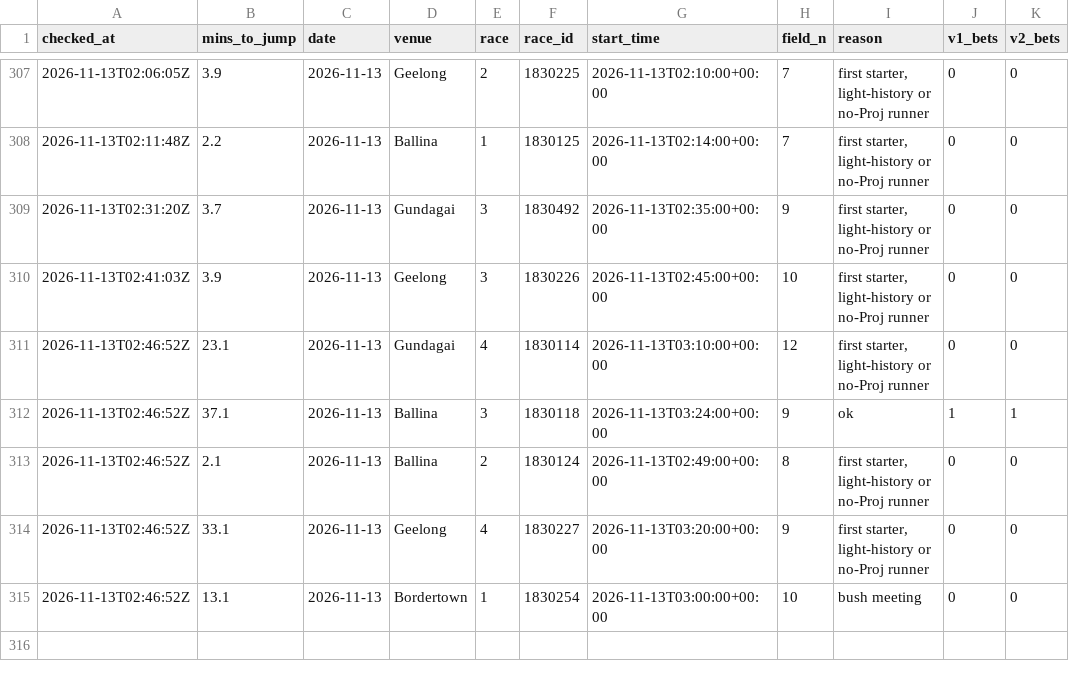
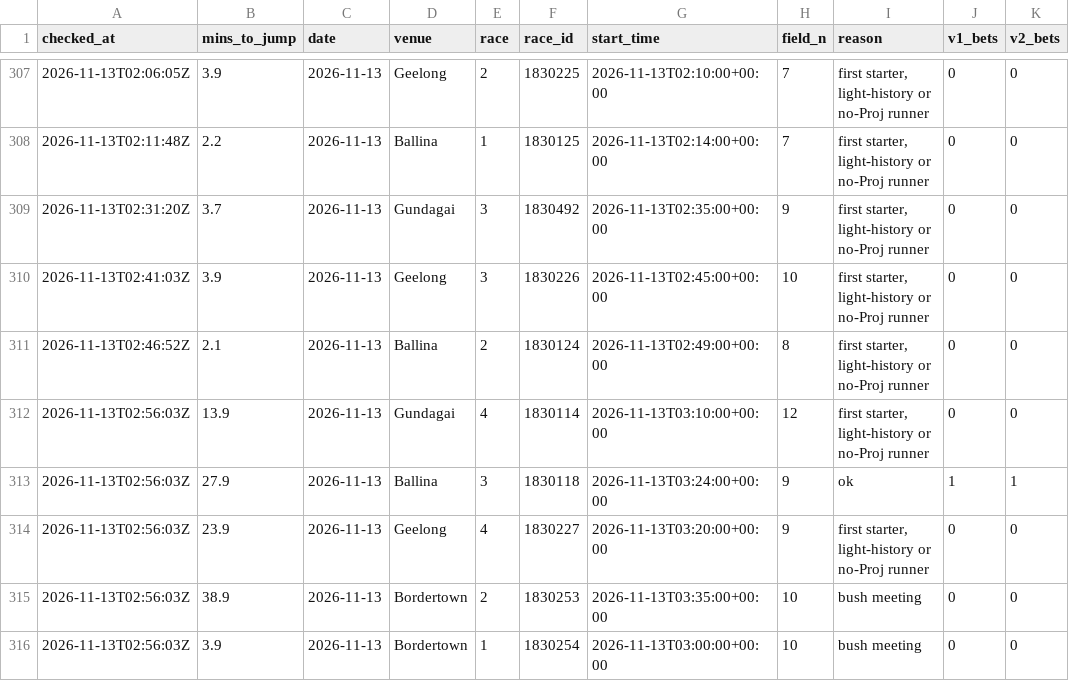
Before and after one commit to mattdwyer01/TopRate, a CSV file: volume_races_log.csv, drawn as a sheet; only a part is shown, gaps mark what is left out.

```diff
--- a/volume_races_log.csv
+++ b/volume_races_log.csv
@@ -310,6 +310,7 @@ checked_at,mins_to_jump,date,venue,race,race_id,start_time,field_n,reason,v1_bet
 2026-11-13T02:41:03Z,3.9,2026-11-13,Geelong,3,1830226,2026-11-13T02:45:00+00:00,10,"first starter, light-history or no-Proj runner",0,0
-2026-11-13T02:46:52Z,23.1,2026-11-13,Gundagai,4,1830114,2026-11-13T03:10:00+00:00,12,"first starter, light-history or no-Proj runner",0,0
-2026-11-13T02:46:52Z,37.1,2026-11-13,Ballina,3,1830118,2026-11-13T03:24:00+00:00,9,ok,1,1
 2026-11-13T02:46:52Z,2.1,2026-11-13,Ballina,2,1830124,2026-11-13T02:49:00+00:00,8,"first starter, light-history or no-Proj runner",0,0
-2026-11-13T02:46:52Z,33.1,2026-11-13,Geelong,4,1830227,2026-11-13T03:20:00+00:00,9,"first starter, light-history or no-Proj runner",0,0
-2026-11-13T02:46:52Z,13.1,2026-11-13,Bordertown,1,1830254,2026-11-13T03:00:00+00:00,10,bush meeting,0,0
+2026-11-13T02:56:03Z,13.9,2026-11-13,Gundagai,4,1830114,2026-11-13T03:10:00+00:00,12,"first starter, light-history or no-Proj runner",0,0
+2026-11-13T02:56:03Z,27.9,2026-11-13,Ballina,3,1830118,2026-11-13T03:24:00+00:00,9,ok,1,1
+2026-11-13T02:56:03Z,23.9,2026-11-13,Geelong,4,1830227,2026-11-13T03:20:00+00:00,9,"first starter, light-history or no-Proj runner",0,0
+2026-11-13T02:56:03Z,38.9,2026-11-13,Bordertown,2,1830253,2026-11-13T03:35:00+00:00,10,bush meeting,0,0
+2026-11-13T02:56:03Z,3.9,2026-11-13,Bordertown,1,1830254,2026-11-13T03:00:00+00:00,10,bush meeting,0,0
```
Also changed, not shown: volume_bets_log.csv, 2 other files.
